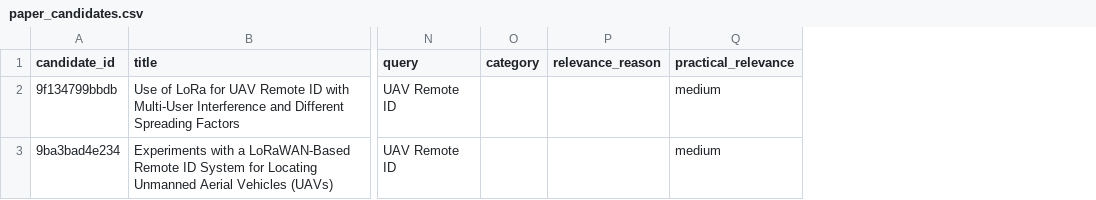
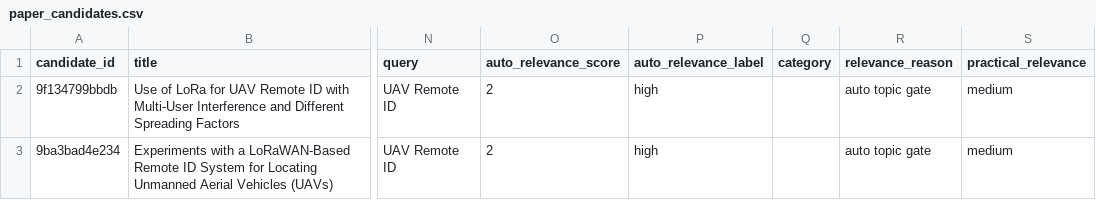
Before and after one commit to Zixuan-Bai/Research_Hub_Low_Altitude, a CSV file: literature/database/paper_candidates.csv, drawn as a sheet; only a part is shown, gaps mark what is left out; addresses are those after the commit; the diff names each change by its address in the sheet, - before the commit and + after, or states it on an @@ line.

Commit message:
paper pipeline update

```diff
--- a/literature/database/paper_candidates.csv
+++ b/literature/database/paper_candidates.csv
+column O (auto_relevance_score), rows 2-3: 2 | 2
+column P (auto_relevance_label), rows 2-3: high | high
-R2:R3 (relevance_reason): (empty)
+R2:R3 (relevance_reason): auto topic gate
```
Also changed, not shown: 8 other files.
